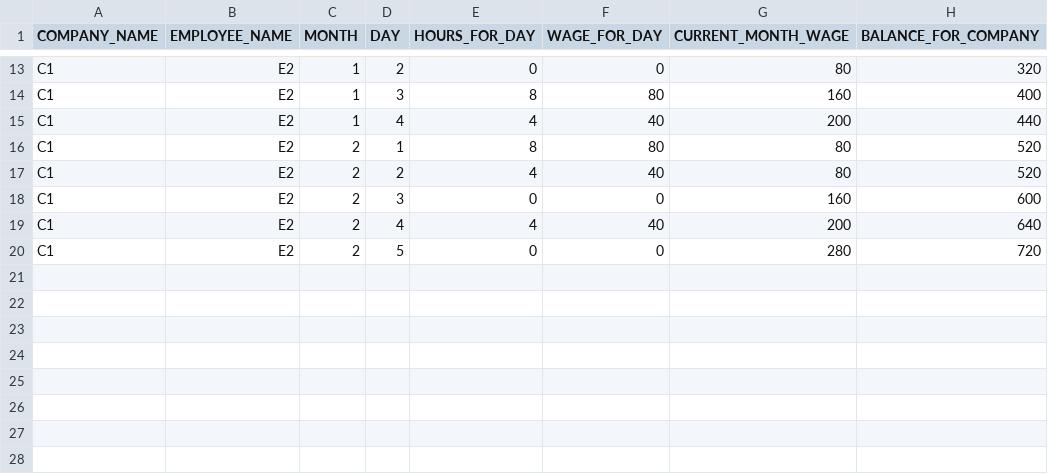
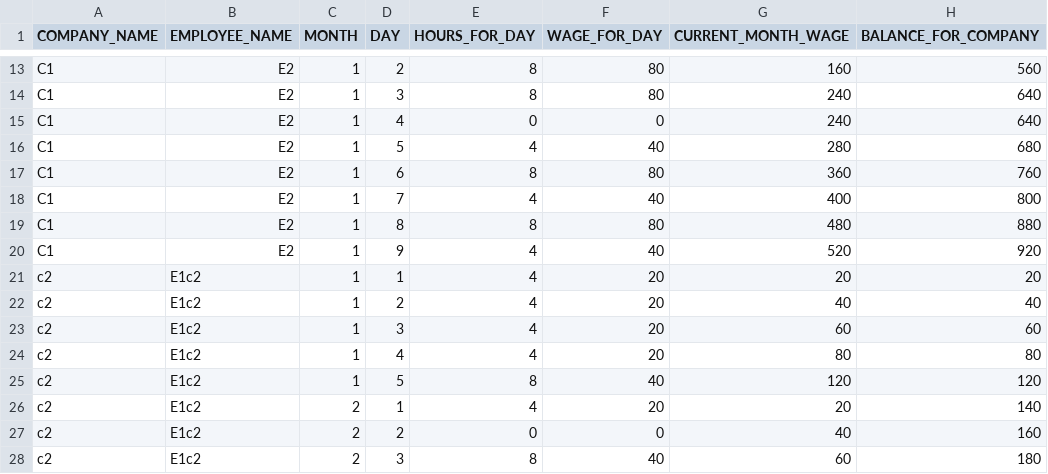
Before and after one commit to Srijan-18/EmployeeWage_CPP, a CSV file: Data.csv, drawn as a sheet; only a part is shown, gaps mark what is left out; removed rows and columns are numbered as before the commit, all else as after; the diff covers the shown part only; the diff names each change by its address in the sheet, - before the commit and + after, or states it on an @@ line.

```diff
--- a/Data.csv
+++ b/Data.csv
-E13 (HOURS_FOR_DAY): 0
+E13 (HOURS_FOR_DAY): 8
-F13 (WAGE_FOR_DAY): 0
+F13 (WAGE_FOR_DAY): 80
-G13 (CURRENT_MONTH_WAGE): 80
+G13 (CURRENT_MONTH_WAGE): 160
-H13 (BALANCE_FOR_COMPANY): 320
+H13 (BALANCE_FOR_COMPANY): 560
-G14 (CURRENT_MONTH_WAGE): 160
+G14 (CURRENT_MONTH_WAGE): 240
-H14 (BALANCE_FOR_COMPANY): 400
+H14 (BALANCE_FOR_COMPANY): 640
+row 15: C1 | E2 | 1 | 4 | 0 | 0 | 240 | 640
-D16 (DAY): 4
+D16 (DAY): 5
-G16 (CURRENT_MONTH_WAGE): 200
+G16 (CURRENT_MONTH_WAGE): 280
-H16 (BALANCE_FOR_COMPANY): 440
+H16 (BALANCE_FOR_COMPANY): 680
-C17:C18 (MONTH): 2
+C17:C18 (MONTH): 1
-D17 (DAY): 1
+D17 (DAY): 6
-G17 (CURRENT_MONTH_WAGE): 80
+G17 (CURRENT_MONTH_WAGE): 360
-H17 (BALANCE_FOR_COMPANY): 520
+H17 (BALANCE_FOR_COMPANY): 760
-D18 (DAY): 2
+D18 (DAY): 7
-G18 (CURRENT_MONTH_WAGE): 80
+G18 (CURRENT_MONTH_WAGE): 400
-H18 (BALANCE_FOR_COMPANY): 520
+H18 (BALANCE_FOR_COMPANY): 800
-row 18: C1 | E2 | 2 | 3 | 0 | 0 | 160 | 600
+row 19: C1 | E2 | 1 | 8 | 8 | 80 | 480 | 880
-C20 (MONTH): 2
+C20 (MONTH): 1
-D20 (DAY): 4
+D20 (DAY): 9
-G20 (CURRENT_MONTH_WAGE): 200
+G20 (CURRENT_MONTH_WAGE): 520
-H20 (BALANCE_FOR_COMPANY): 640
+H20 (BALANCE_FOR_COMPANY): 920
-row 20: C1 | E2 | 2 | 5 | 0 | 0 | 280 | 720
+row 21: c2 | E1c2 | 1 | 1 | 4 | 20 | 20 | 20
+row 22: c2 | E1c2 | 1 | 2 | 4 | 20 | 40 | 40
+row 23: c2 | E1c2 | 1 | 3 | 4 | 20 | 60 | 60
+row 24: c2 | E1c2 | 1 | 4 | 4 | 20 | 80 | 80
+row 25: c2 | E1c2 | 1 | 5 | 8 | 40 | 120 | 120
+row 26: c2 | E1c2 | 2 | 1 | 4 | 20 | 20 | 140
+row 27: c2 | E1c2 | 2 | 2 | 0 | 0 | 40 | 160
+row 28: c2 | E1c2 | 2 | 3 | 8 | 40 | 60 | 180
```
Also changed, not shown: 3 added rows, 1 removed row and 35 edited cells elsewhere in this file.
